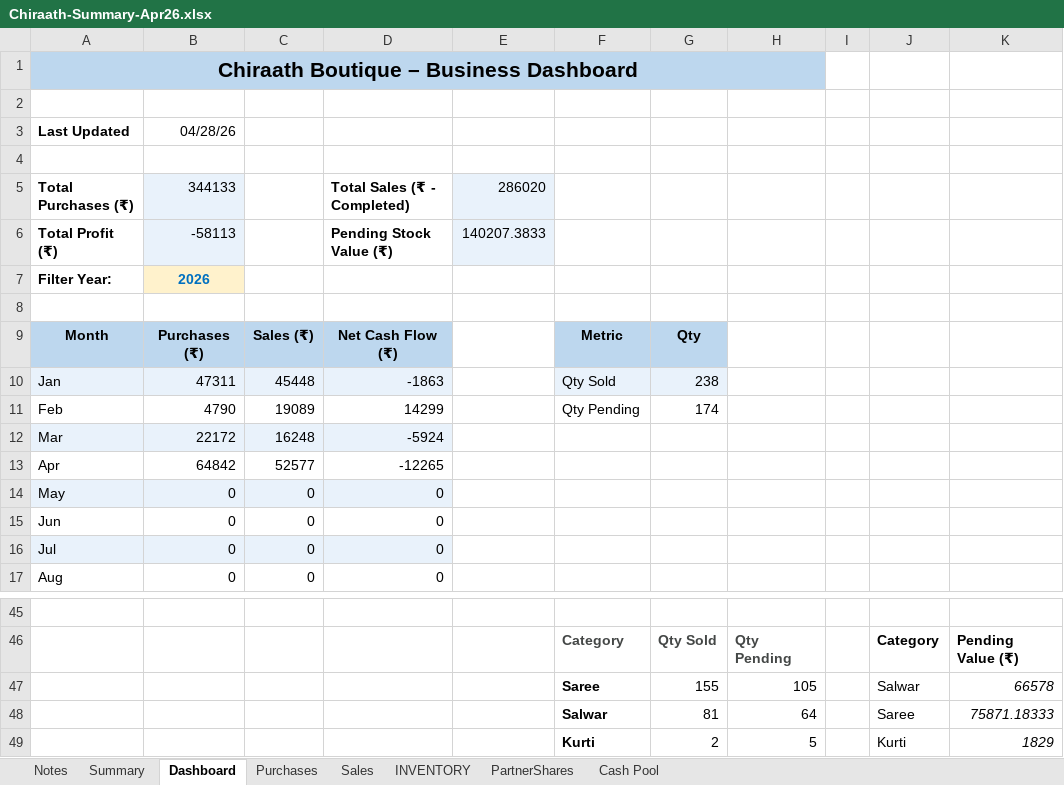
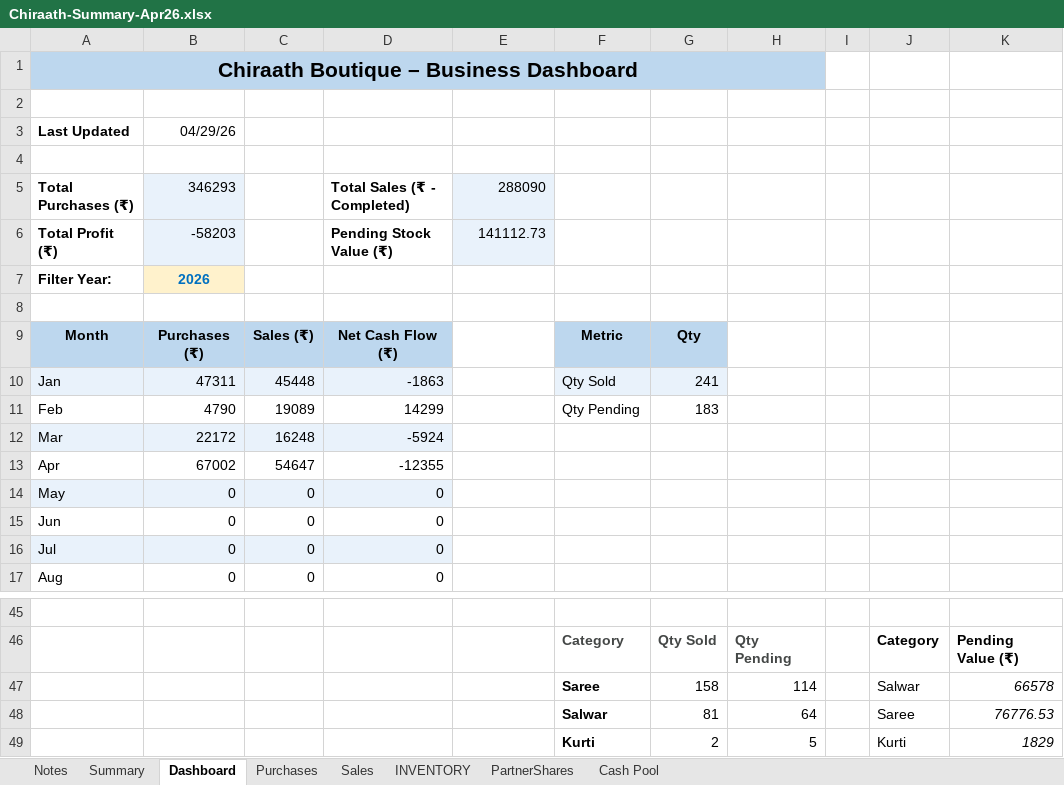
Before and after one commit to anoopp87/chiraath-partner-dashboard, an Excel workbook: docs/Chiraath-Summary-Apr26.xlsx, sheet Dashboard, drawn as a sheet; only a part is shown, gaps mark what is left out; values as stored, in another font and other column widths than the file's, no borders; charts and pictures not drawn; removed rows and columns are numbered as before the commit, all else as after; the diff names each change by its address in the sheet, - before the commit and + after, or states it on an @@ line.

```diff
--- a/docs/Chiraath-Summary-Apr26.xlsx (sheet Dashboard)
+++ b/docs/Chiraath-Summary-Apr26.xlsx (sheet Dashboard)
-B3: 04/28/26
+B3: 04/29/26
-B5: 344133
+B5: 346293
-E5: 286020
+E5: 288090
-B6: -58113
+B6: -58203
-E6: 140207.3833
+E6: 141112.73
-G10: 238
+G10: 241
-G11: 174
+G11: 183
-row 13: Apr | 64842 | 52577 | -12265
+row 13: Apr | 67002 | 54647 | -12355
-G47: 155
+G47: 158
-H47: 105
+H47: 114
-K48: 75871.18333
+K48: 76776.53
```
Also changed, not shown: sheet Summary, sheet INVENTORY, sheet Sales, sheet PartnerShares, sheet Cash Pool, sheet Purchases, charts or pictures, input/Chiraath - Business Summary.xlsx, 6 other files.
